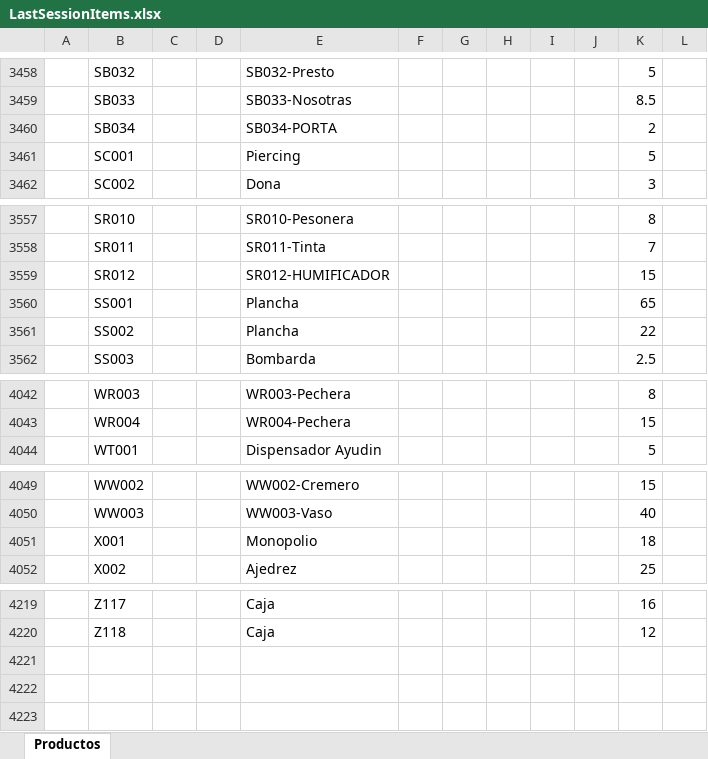
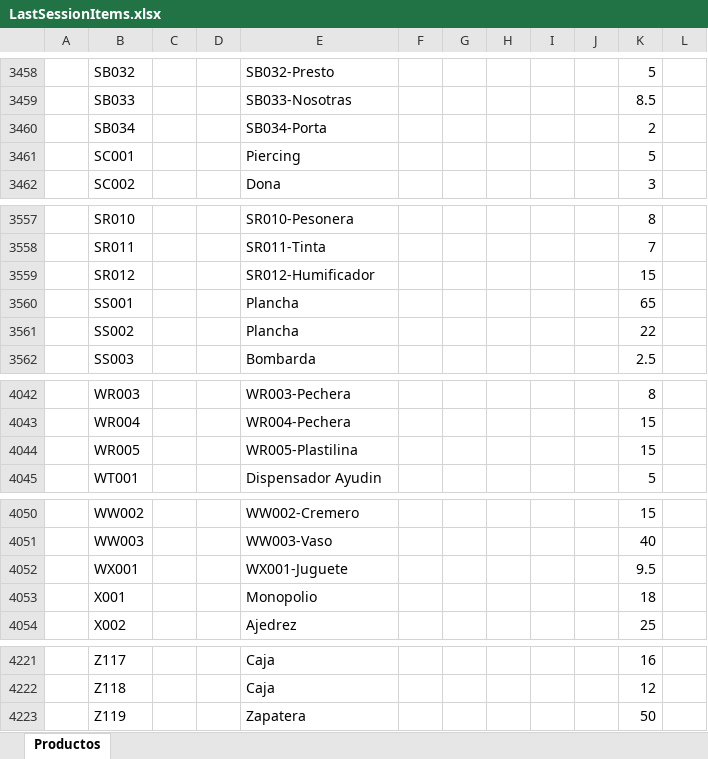
Before and after one commit to ivanquino1000/codebarPrintingTool, an Excel workbook: SessionBackup/LastSessionItems.xlsx, sheet Productos, drawn as a sheet; only a part is shown, gaps mark what is left out; values as stored, in another font and other column widths than the file's, no borders; the diff names each change by its address in the sheet, - before the commit and + after, or states it on an @@ line.

```diff
--- a/SessionBackup/LastSessionItems.xlsx (sheet Productos)
+++ b/SessionBackup/LastSessionItems.xlsx (sheet Productos)
-E3460: SB034-PORTA
+E3460: SB034-Porta
-E3559: SR012-HUMIFICADOR
+E3559: SR012-Humificador
+row 4044:  | WR005 |  |  | WR005-Plastilina |  |  |  |  |  | 15
+row 4052:  | WX001 |  |  | WX001-Juguete |  |  |  |  |  | 9.5
+row 4223:  | Z119 |  |  | Zapatera |  |  |  |  |  | 50
```
Also changed, not shown: Config/items.xlsx, Src/Barcodes.xlsm, 12 other files.
